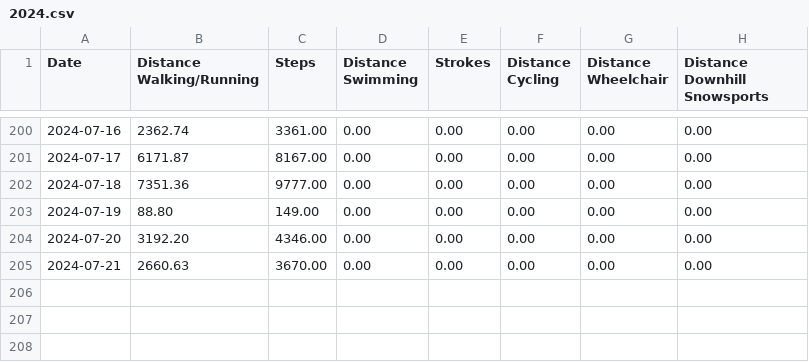
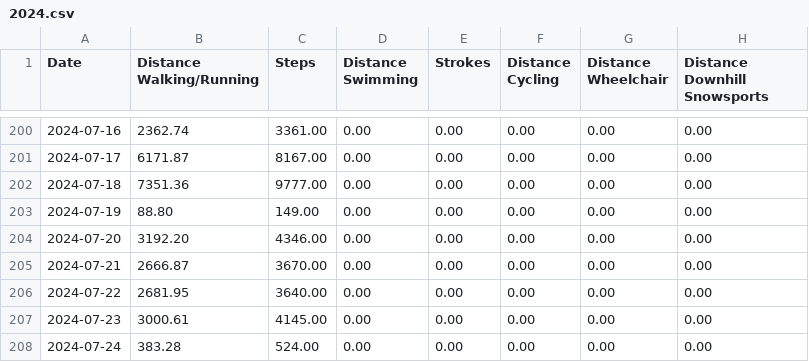
Before and after one commit to Ygria/workouts_page, a CSV file: public/distances/2024.csv, drawn as a sheet; only a part is shown, gaps mark what is left out.

```diff
--- a/public/distances/2024.csv
+++ b/public/distances/2024.csv
@@ -204,2 +204,5 @@ Date,Distance Walking/Running,Steps,Distance Swimming,Strokes,Distance Cycling,D
 2024-07-20,3192.20,4346.00,0.00,0.00,0.00,0.00,0.00
-2024-07-21,2660.63,3670.00,0.00,0.00,0.00,0.00,0.00
+2024-07-21,2666.87,3670.00,0.00,0.00,0.00,0.00,0.00
+2024-07-22,2681.95,3640.00,0.00,0.00,0.00,0.00,0.00
+2024-07-23,3000.61,4145.00,0.00,0.00,0.00,0.00,0.00
+2024-07-24,383.28,524.00,0.00,0.00,0.00,0.00,0.00
```
Also changed, not shown: public/activity/2024.csv.
